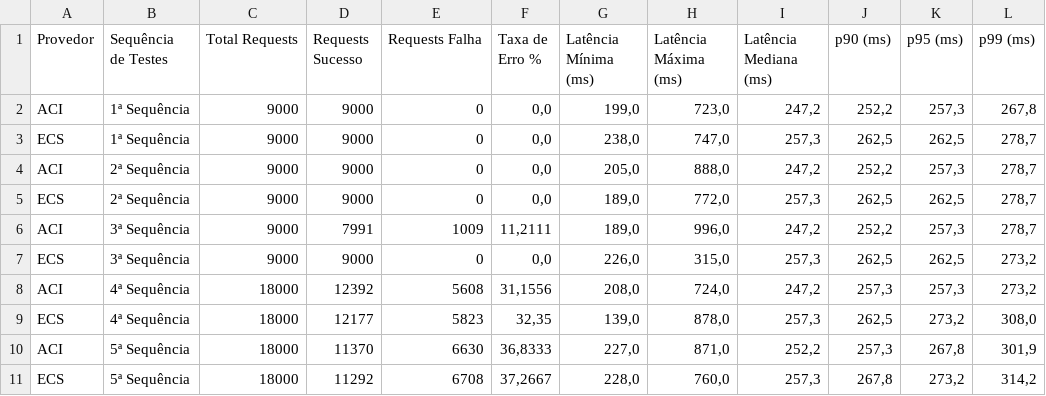
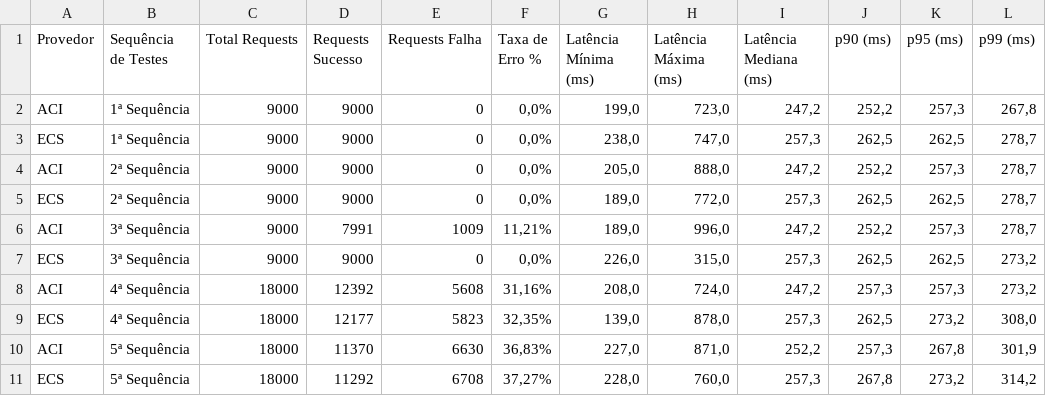
Before and after one commit to juliocesarscheidt/caas-comparison-tcc, a CSV file: tests_summary.csv, drawn as a sheet.

```diff
--- a/tests_summary.csv
+++ b/tests_summary.csv
@@ -1,11 +1,11 @@
 Provedor,Sequência de Testes,Total Requests,Requests Sucesso,Requests Falha,Taxa de Erro %,Latência Mínima (ms),Latência Máxima (ms),Latência Mediana (ms),p90 (ms),p95 (ms),p99 (ms)
-ACI,1ª Sequência,9000,9000,0,"0,0","199,0","723,0","247,2","252,2","257,3","267,8"
-ECS,1ª Sequência,9000,9000,0,"0,0","238,0","747,0","257,3","262,5","262,5","278,7"
-ACI,2ª Sequência,9000,9000,0,"0,0","205,0","888,0","247,2","252,2","257,3","278,7"
-ECS,2ª Sequência,9000,9000,0,"0,0","189,0","772,0","257,3","262,5","262,5","278,7"
-ACI,3ª Sequência,9000,7991,1009,"11,2111","189,0","996,0","247,2","252,2","257,3","278,7"
-ECS,3ª Sequência,9000,9000,0,"0,0","226,0","315,0","257,3","262,5","262,5","273,2"
-ACI,4ª Sequência,18000,12392,5608,"31,1556","208,0","724,0","247,2","257,3","257,3","273,2"
-ECS,4ª Sequência,18000,12177,5823,"32,35","139,0","878,0","257,3","262,5","273,2","308,0"
-ACI,5ª Sequência,18000,11370,6630,"36,8333","227,0","871,0","252,2","257,3","267,8","301,9"
-ECS,5ª Sequência,18000,11292,6708,"37,2667","228,0","760,0","257,3","267,8","273,2","314,2"
+ACI,1ª Sequência,9000,9000,0,"0,0%","199,0","723,0","247,2","252,2","257,3","267,8"
+ECS,1ª Sequência,9000,9000,0,"0,0%","238,0","747,0","257,3","262,5","262,5","278,7"
+ACI,2ª Sequência,9000,9000,0,"0,0%","205,0","888,0","247,2","252,2","257,3","278,7"
+ECS,2ª Sequência,9000,9000,0,"0,0%","189,0","772,0","257,3","262,5","262,5","278,7"
+ACI,3ª Sequência,9000,7991,1009,"11,21%","189,0","996,0","247,2","252,2","257,3","278,7"
+ECS,3ª Sequência,9000,9000,0,"0,0%","226,0","315,0","257,3","262,5","262,5","273,2"
+ACI,4ª Sequência,18000,12392,5608,"31,16%","208,0","724,0","247,2","257,3","257,3","273,2"
+ECS,4ª Sequência,18000,12177,5823,"32,35%","139,0","878,0","257,3","262,5","273,2","308,0"
+ACI,5ª Sequência,18000,11370,6630,"36,83%","227,0","871,0","252,2","257,3","267,8","301,9"
+ECS,5ª Sequência,18000,11292,6708,"37,27%","228,0","760,0","257,3","267,8","273,2","314,2"
```
Also changed, not shown: 1 other file.
